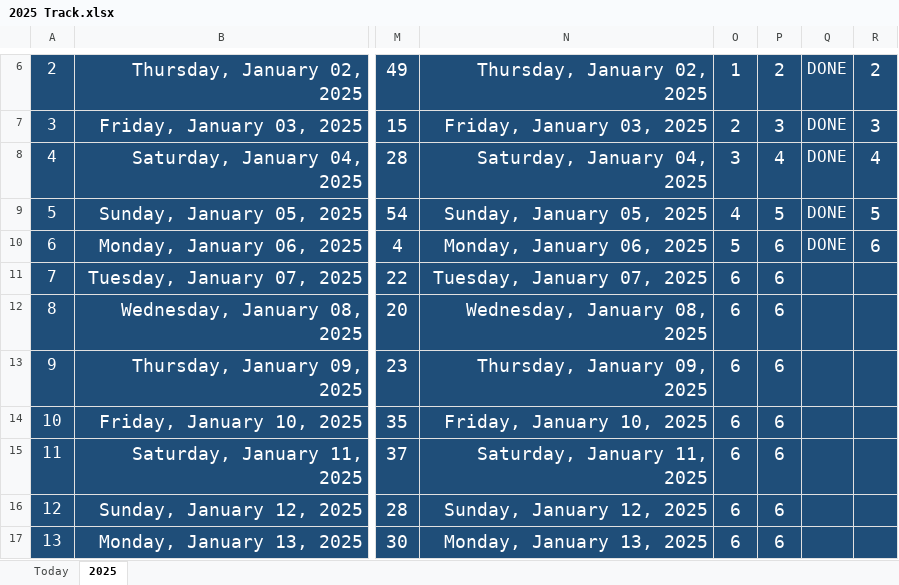
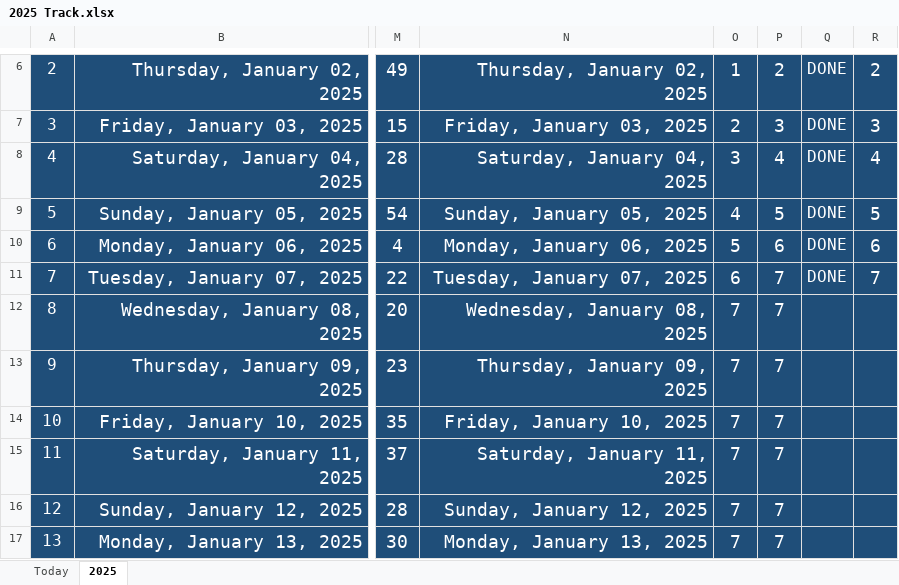
Before and after one commit to Mostafa-El-Masry/react-app, an Excel workbook: 2025 Track.xlsx, sheet 2025, drawn as a sheet; only a part is shown, gaps mark what is left out; values as stored, in another font and other column widths than the file's, no borders; the diff covers the shown part only; the diff names each change by its address in the sheet, - before the commit and + after, or states it on an @@ line.

Commit message:
tracker update

```diff
--- a/2025 Track.xlsx (sheet 2025)
+++ b/2025 Track.xlsx (sheet 2025)
-P11:P17: 6
+P11:P17: 7
-Q11: (empty)
+Q11: DONE
-R11: (empty)
+R11: 7
-O12:O17: 6
+O12:O17: 7
```
Also changed, not shown: 1416 edited cells elsewhere in this sheet, sheet Today.
